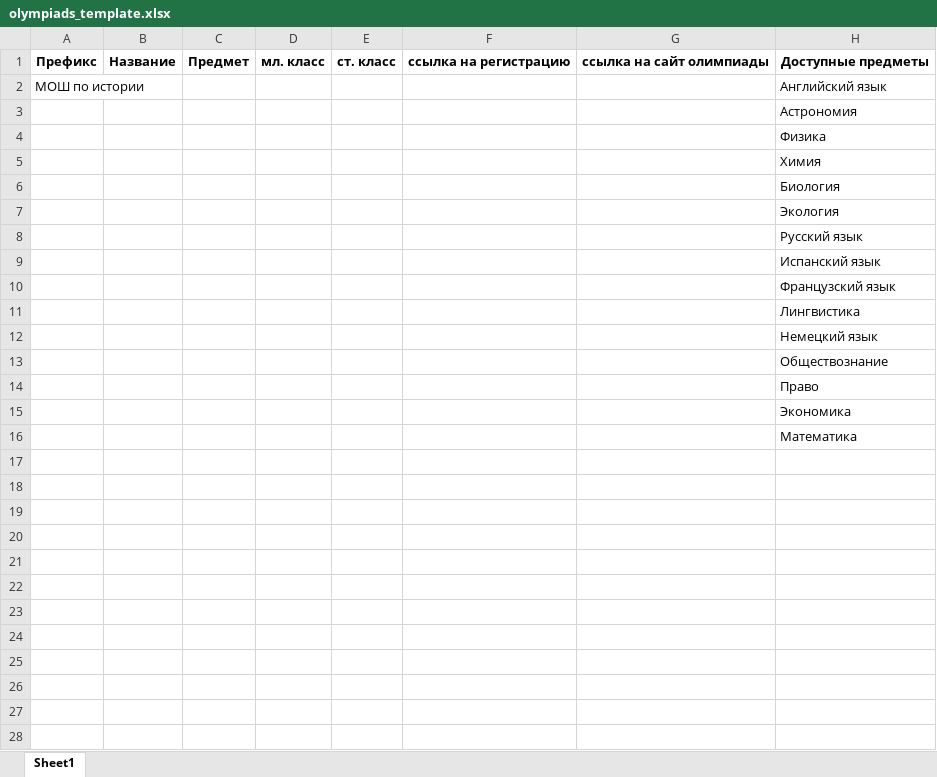
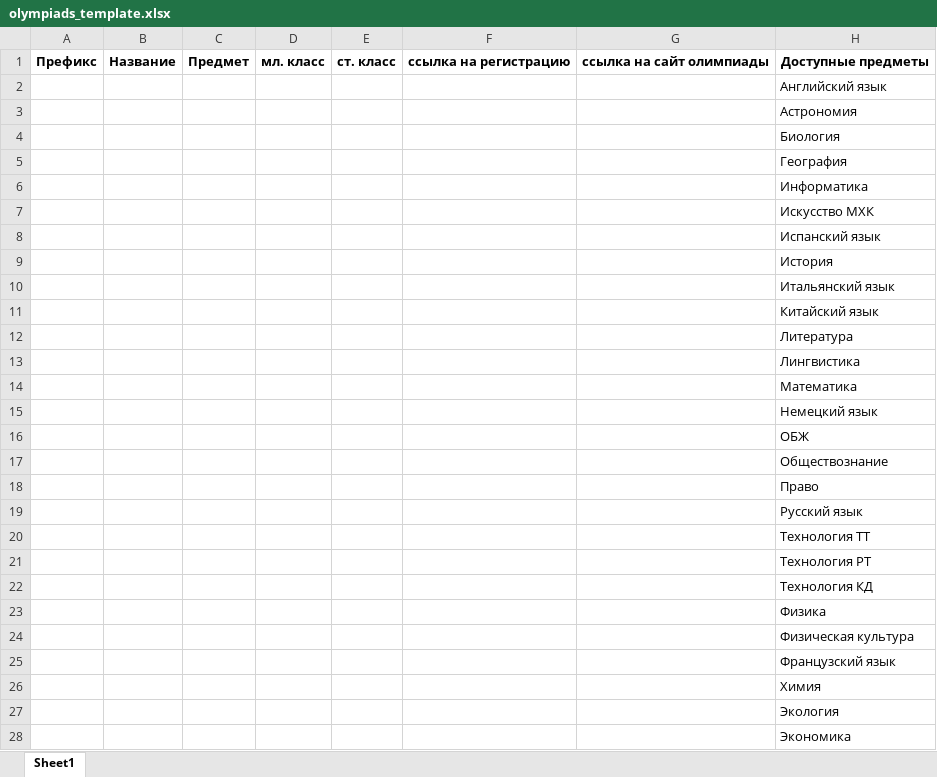
Before and after one commit to aashushpanov/Olympic_Bot, an Excel workbook: bot/data/files/to_send/olympiads_template.xlsx, sheet Sheet1, drawn as a sheet; values as stored, in another font and other column widths than the file's, no borders; addresses are those after the commit; the diff names each change by its address in the sheet, - before the commit and + after, or states it on an @@ line.

```diff
--- a/bot/data/files/to_send/olympiads_template.xlsx (sheet Sheet1)
+++ b/bot/data/files/to_send/olympiads_template.xlsx (sheet Sheet1)
-A2: МОШ по истории
+A2: (empty)
-H5: Экология
+H5: География
-H6: Русский язык
+H6: Информатика
+row 7:  |  |  |  |  |  |  | Искусство МХК
-H9: Французский язык
+H9: История
+row 10:  |  |  |  |  |  |  | Итальянский язык
+row 11:  |  |  |  |  |  |  | Китайский язык
+row 12:  |  |  |  |  |  |  | Литература
@@ row 16 moved to row 14: Математика @@
+row 16:  |  |  |  |  |  |  | ОБЖ
+row 19:  |  |  |  |  |  |  | Русский язык
+row 20:  |  |  |  |  |  |  | Технология ТТ
+row 21:  |  |  |  |  |  |  | Технология РТ
+row 22:  |  |  |  |  |  |  | Технология КД
@@ row 4 moved to row 23: Физика @@
+row 24:  |  |  |  |  |  |  | Физическая культура
+row 25:  |  |  |  |  |  |  | Французский язык
@@ row 5 moved to row 26: Химия @@
+row 27:  |  |  |  |  |  |  | Экология
```
Also changed, not shown: bot/data/files/to_send/all_olympiads.xlsx, bot/data/files/to_send/answers_file.xlsx, 48 other files.
